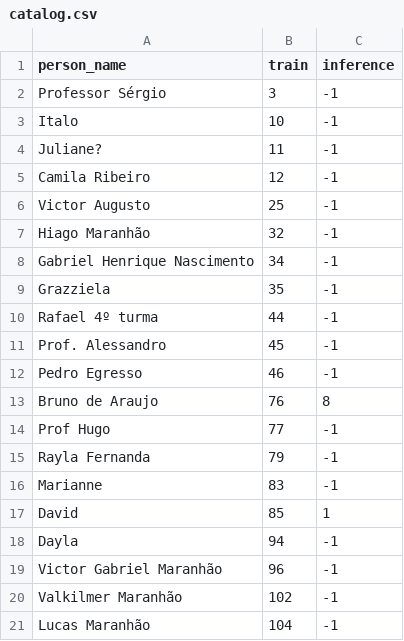
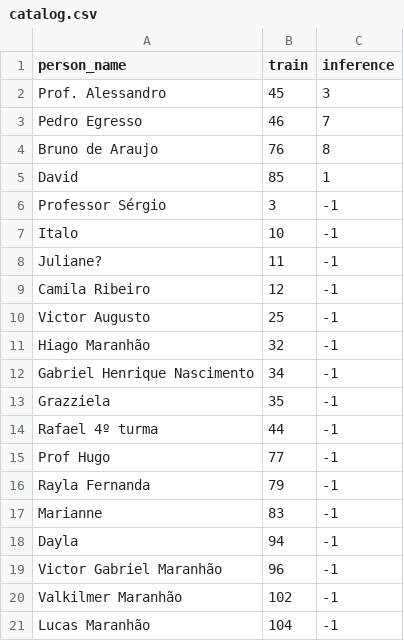
Before and after one commit to devbaraus/tcc_biometry, a CSV file: catalog.csv, drawn as a sheet.

```diff
--- a/catalog.csv
+++ b/catalog.csv
@@ -1,2 +1,6 @@
 person_name,train,inference
+Prof. Alessandro,45,3
+Pedro Egresso,46,7
+Bruno de Araujo,76,8
+David,85,1
 Professor Sérgio,3,-1
@@ -10,5 +14,2 @@ Grazziela,35,-1
 Rafael 4º turma,44,-1
-Prof. Alessandro,45,-1
-Pedro Egresso,46,-1
-Bruno de Araujo,76,8
 Prof Hugo,77,-1
@@ -16,3 +17,2 @@ Rayla Fernanda,79,-1
 Marianne,83,-1
-David,85,1
 Dayla,94,-1
```
Also changed, not shown: 10 other files.
